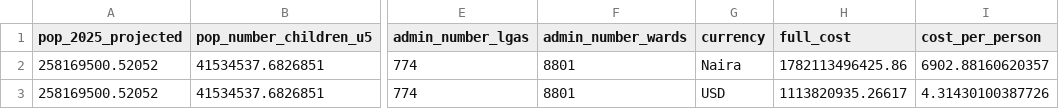
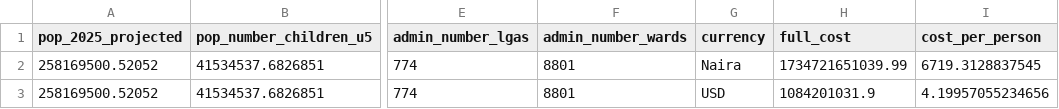
Before and after one commit to PATH-Global-Health/nigeria-budget-viz-tool, a CSV file: budget-viz-tool/working-data/national_ribbon_data.csv, drawn as a sheet; only a part is shown, gaps mark what is left out; the diff names each change by its address in the sheet, - before the commit and + after, or states it on an @@ line.

```diff
--- a/budget-viz-tool/working-data/national_ribbon_data.csv
+++ b/budget-viz-tool/working-data/national_ribbon_data.csv
-H2 (full_cost): 1782113496425.86
+H2 (full_cost): 1734721651039.99
-I2 (cost_per_person): 6902.88160620357
+I2 (cost_per_person): 6719.3128837545
-H3 (full_cost): 1113820935.26617
+H3 (full_cost): 1084201031.9
-I3 (cost_per_person): 4.31430100387726
+I3 (cost_per_person): 4.19957055234656
```
Also changed, not shown: budget-viz-tool/working-data/lga_data_total_cost.csv, budget-viz-tool/working-data/lga_ribbon_data.csv, 26 other files.
